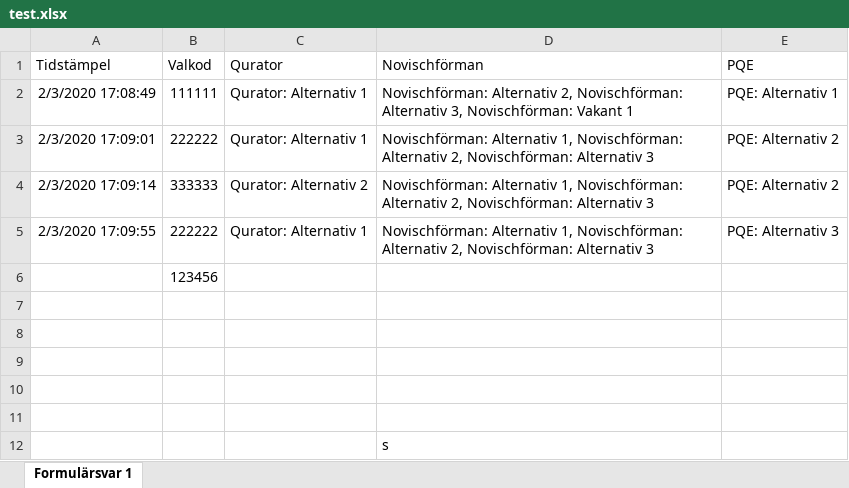
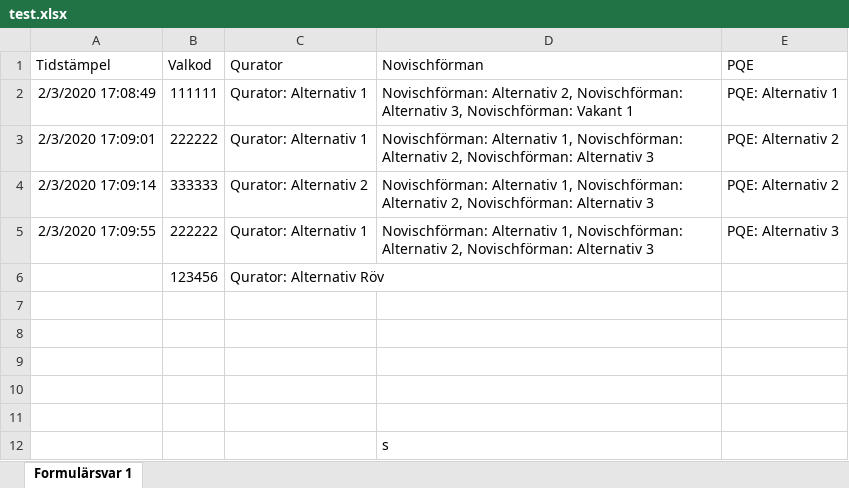
Before and after one commit to davidjungermann/voting-vg, an Excel workbook: test.xlsx, sheet Formulärsvar 1, drawn as a sheet; values as stored, in another font and other column widths than the file's, no borders; the diff names each change by its address in the sheet, - before the commit and + after, or states it on an @@ line.

```diff
--- a/test.xlsx (sheet Formulärsvar 1)
+++ b/test.xlsx (sheet Formulärsvar 1)
-C6 (Qurator): (empty)
+C6 (Qurator): Qurator: Alternativ Röv
```
Also changed, not shown: 1 other file.
